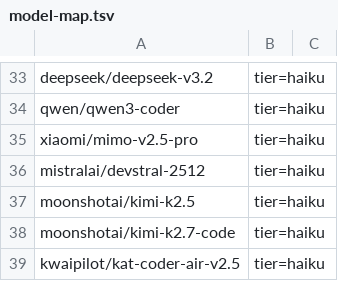
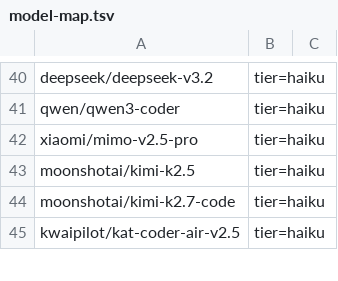
Before and after one commit to MikcleGrok/openrouter-model-tracker, a TSV file: model-map.tsv, drawn as a sheet; only a part is shown, gaps mark what is left out; the diff covers the shown part only.

```diff
--- a/model-map.tsv
+++ b/model-map.tsv
@@ -35,3 +42,2 @@ qwen/qwen3-coder	tier=haiku
 xiaomi/mimo-v2.5-pro	tier=haiku
-mistralai/devstral-2512	tier=haiku
 moonshotai/kimi-k2.5	tier=haiku
```
Also changed, not shown: 16 added rows elsewhere in this file.
